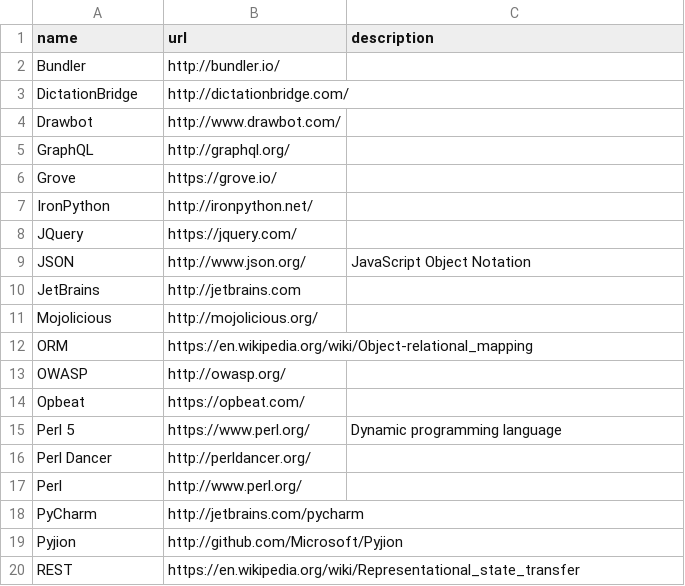
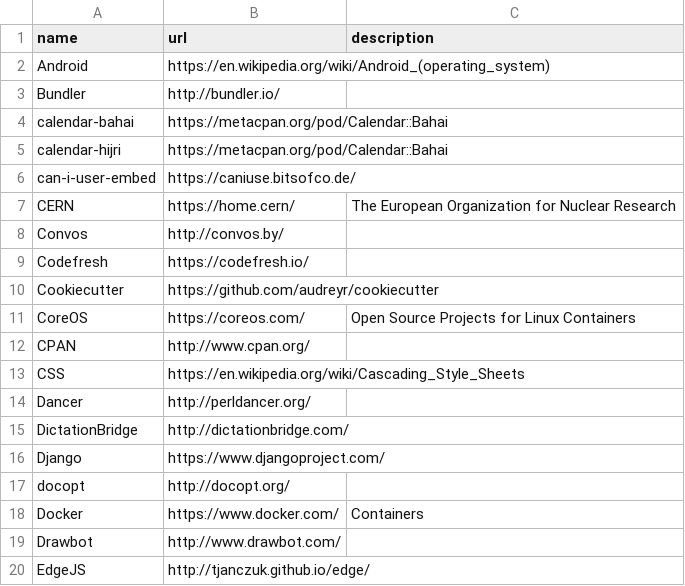
Before and after one commit to szabgab/codeandtalk.com, a CSV file: data/tags.csv, drawn as a sheet; only a part is shown; the shorter side is filled out with more unchanged rows; the diff covers the shown part only.

```diff
--- a/data/tags.csv
+++ b/data/tags.csv
@@ -1,4 +1,20 @@
 name;url;description
+Android;https://en.wikipedia.org/wiki/Android_(operating_system)
 Bundler;http://bundler.io/
+calendar-bahai;https://metacpan.org/pod/Calendar::Bahai
+calendar-hijri;https://metacpan.org/pod/Calendar::Bahai
+can-i-user-embed;https://caniuse.bitsofco.de/
+CERN;https://home.cern/;The European Organization for Nuclear Research
+Convos;http://convos.by/
+Codefresh;https://codefresh.io/
+Cookiecutter;https://github.com/audreyr/cookiecutter
+CoreOS;https://coreos.com/;Open Source Projects for Linux Containers
+CPAN;http://www.cpan.org/
+CSS;https://en.wikipedia.org/wiki/Cascading_Style_Sheets
+Dancer;http://perldancer.org/
 DictationBridge;http://dictationbridge.com/
+Django;https://www.djangoproject.com/
+docopt;http://docopt.org/
+Docker;https://www.docker.com/;Containers
 Drawbot;http://www.drawbot.com/
+EdgeJS;http://tjanczuk.github.io/edge/
```
Also changed, not shown: 21 added rows, 1 removed row and 7 moved rows elsewhere in this file, 1 other file.
